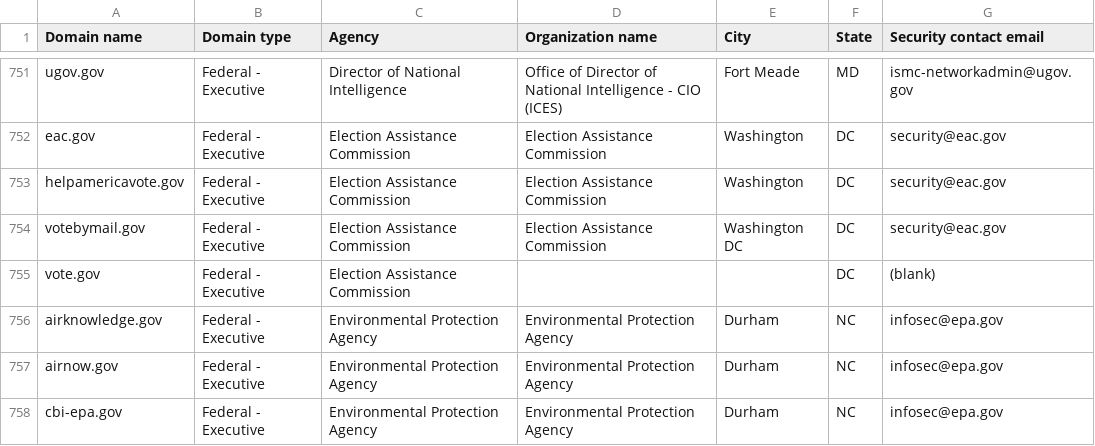
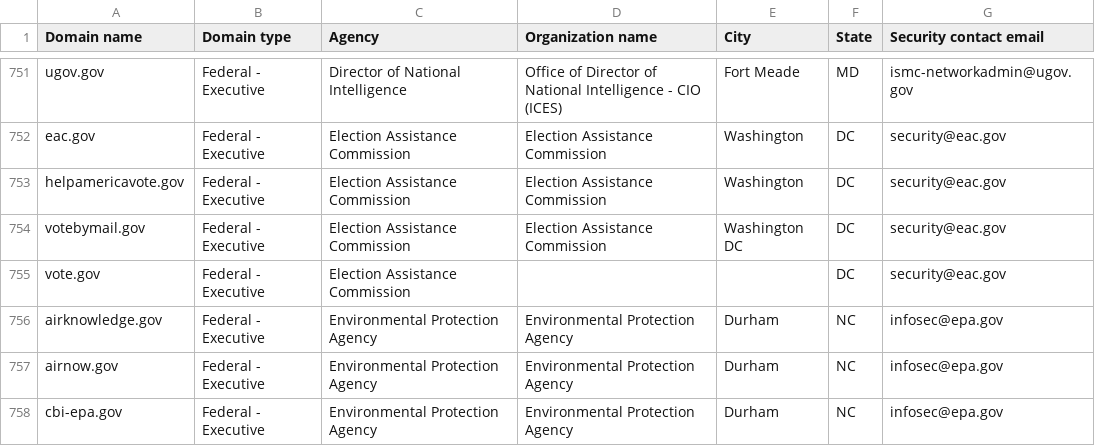
Before and after one commit to LadyPhoeynix/dotgov-data, a CSV file: current-federal.csv, drawn as a sheet; only a part is shown, gaps mark what is left out.

Commit message:
Flat: latest data (2025-07-02T06:40:39.211Z) {   "date": "2025-07-02T06:40:39.211Z",   "files": [     {       "name": "current-federal.csv",       "deltaBytes": 9,       "source": "https://manage.get.gov/api/v1/get-report/current-federal"     },     {       "name": "current-full.csv",       "deltaBytes": 984,       "source": "https://manage.get.gov/api/v1/get-report/current-full"     }   ] }

```diff
--- a/current-federal.csv
+++ b/current-federal.csv
@@ -754,3 +754,3 @@ helpamericavote.gov,Federal - Executive,Election Assistance Commission,Election
 votebymail.gov,Federal - Executive,Election Assistance Commission,Election Assistance Commission,Washington DC,DC,security@eac.gov
-vote.gov,Federal - Executive,Election Assistance Commission,,,DC,(blank)
+vote.gov,Federal - Executive,Election Assistance Commission,,,DC,security@eac.gov
 airknowledge.gov,Federal - Executive,Environmental Protection Agency,Environmental Protection Agency,Durham,NC,infosec@epa.gov
```
Also changed, not shown: 1 other file.
